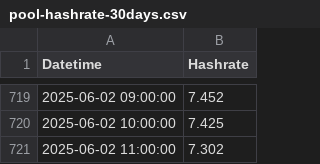
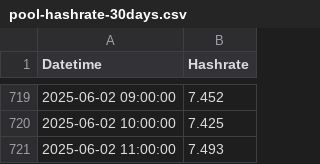
Before and after one commit to NadimGhaznavi/Db4E, a CSV file: csv/hashrate/pool-hashrate-30days.csv, drawn as a sheet; only a part is shown, gaps mark what is left out.

```diff
--- a/csv/hashrate/pool-hashrate-30days.csv
+++ b/csv/hashrate/pool-hashrate-30days.csv
@@ -720,2 +720,2 @@ Datetime,Hashrate
 2025-06-02 10:00:00,7.425
-2025-06-02 11:00:00,7.302
+2025-06-02 11:00:00,7.493
```
Also changed, not shown: csv/hashrate/pool-hashrate-60days.csv, csv/hashrate/pool-hashrate-90days.csv, 15 other files.
